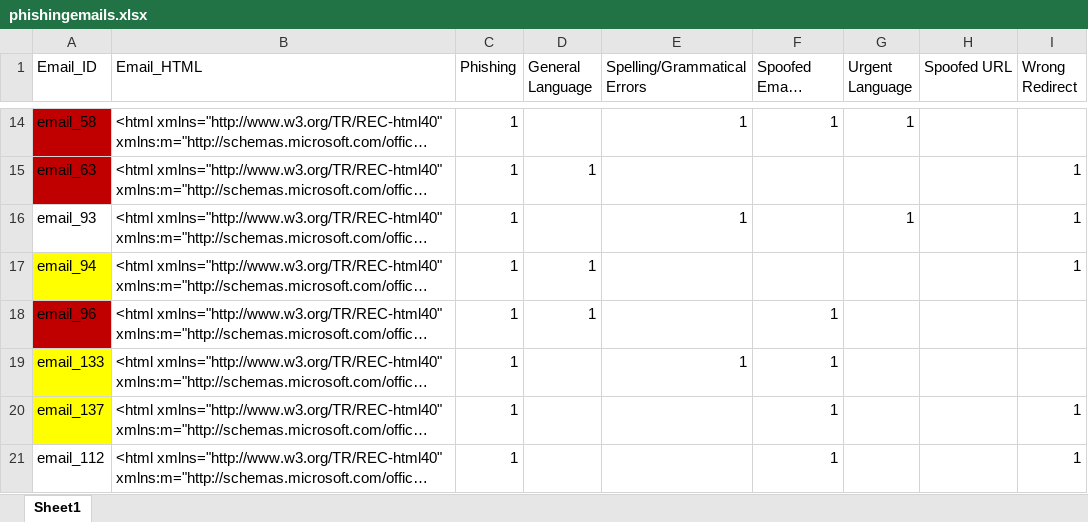
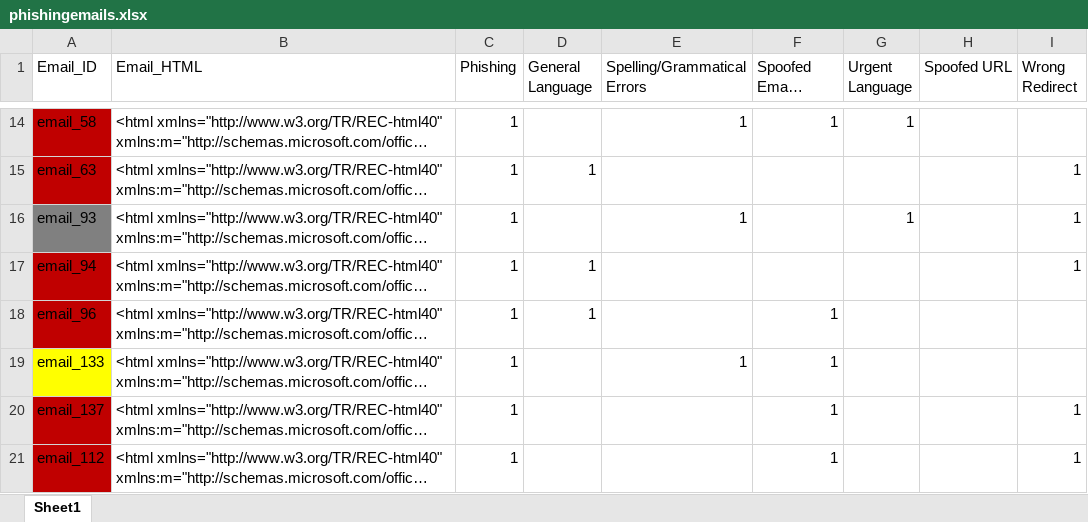
Before and after one commit to Dulien/csi4900iopages, an Excel workbook: phishingemails.xlsx, sheet Sheet1, drawn as a sheet; only a part is shown, gaps mark what is left out; long unchanged cells end in …; values as stored, in another font and other column widths than the file's, no borders; the diff covers the shown part only; the diff names each change by its address in the sheet, - before the commit and + after, or states it on an @@ line.

```diff
--- a/phishingemails.xlsx (sheet Sheet1)
+++ b/phishingemails.xlsx (sheet Sheet1)
-A16 fill: none
+A16 fill: #808080
-A17 fill: #FFFF00
+A17 fill: #C00000
-A20 fill: #FFFF00
+A20 fill: #C00000
-A21 fill: none
+A21 fill: #C00000
```
Also changed, not shown: 1 edited cell and cell formats elsewhere in this sheet, 14 other files.
